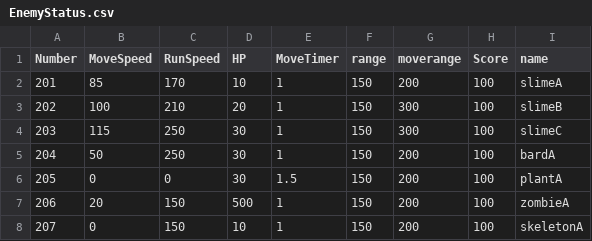
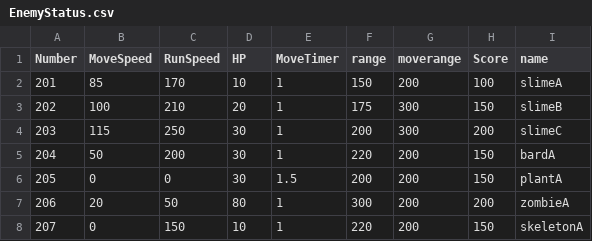
Before and after one commit to Pixel-en/ActionGame, a CSV file: Assets/Status/EnemyStatus.csv, drawn as a sheet.

```diff
--- a/Assets/Status/EnemyStatus.csv
+++ b/Assets/Status/EnemyStatus.csv
@@ -2,7 +2,7 @@ Number,MoveSpeed,RunSpeed,HP,MoveTimer,range,moverange,Score,name
 201,85,170,10,1,150,200,100,slimeA
-202,100,210,20,1,150,300,100,slimeB
-203,115,250,30,1,150,300,100,slimeC
-204,50,250,30,1,150,200,100,bardA
-205,0,0,30,1.5,150,200,100,plantA
-206,20,150,500,1,150,200,100,zombieA
-207,0,150,10,1,150,200,100,skeletonA
+202,100,210,20,1,175,300,150,slimeB
+203,115,250,30,1,200,300,200,slimeC
+204,50,200,30,1,220,200,150,bardA
+205,0,0,30,1.5,200,200,150,plantA
+206,20,50,80,1,300,200,200,zombieA
+207,0,150,10,1,220,200,150,skeletonA
```
Also changed, not shown: Assets/Status/PlayerParameter.csv, 5 other files.
